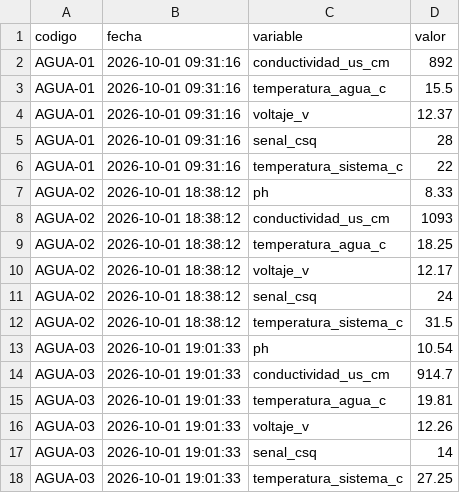
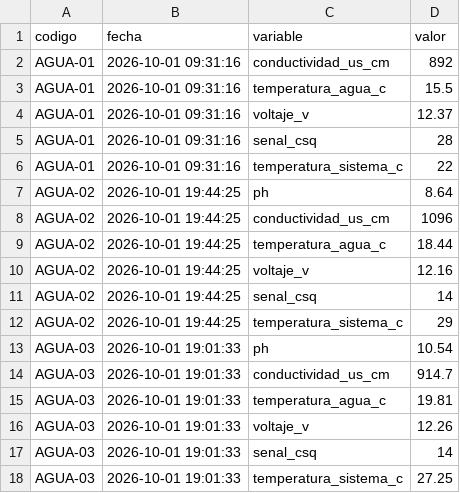
Before and after one commit to cmasudd/calidadAgua, a CSV file: data/latest.csv, drawn as a sheet; only a part is shown.

```diff
--- a/data/latest.csv
+++ b/data/latest.csv
@@ -6,8 +6,8 @@ AGUA-01,2026-10-01 09:31:16,senal_csq,28
 AGUA-01,2026-10-01 09:31:16,temperatura_sistema_c,22
-AGUA-02,2026-10-01 18:38:12,ph,8.33
-AGUA-02,2026-10-01 18:38:12,conductividad_us_cm,1093
-AGUA-02,2026-10-01 18:38:12,temperatura_agua_c,18.25
-AGUA-02,2026-10-01 18:38:12,voltaje_v,12.17
-AGUA-02,2026-10-01 18:38:12,senal_csq,24
-AGUA-02,2026-10-01 18:38:12,temperatura_sistema_c,31.5
+AGUA-02,2026-10-01 19:44:25,ph,8.64
+AGUA-02,2026-10-01 19:44:25,conductividad_us_cm,1096
+AGUA-02,2026-10-01 19:44:25,temperatura_agua_c,18.44
+AGUA-02,2026-10-01 19:44:25,voltaje_v,12.16
+AGUA-02,2026-10-01 19:44:25,senal_csq,14
+AGUA-02,2026-10-01 19:44:25,temperatura_sistema_c,29
 AGUA-03,2026-10-01 19:01:33,ph,10.54
```
Also changed, not shown: data/AGUA-02/2026-10-part-001.csv, 1 other file.
